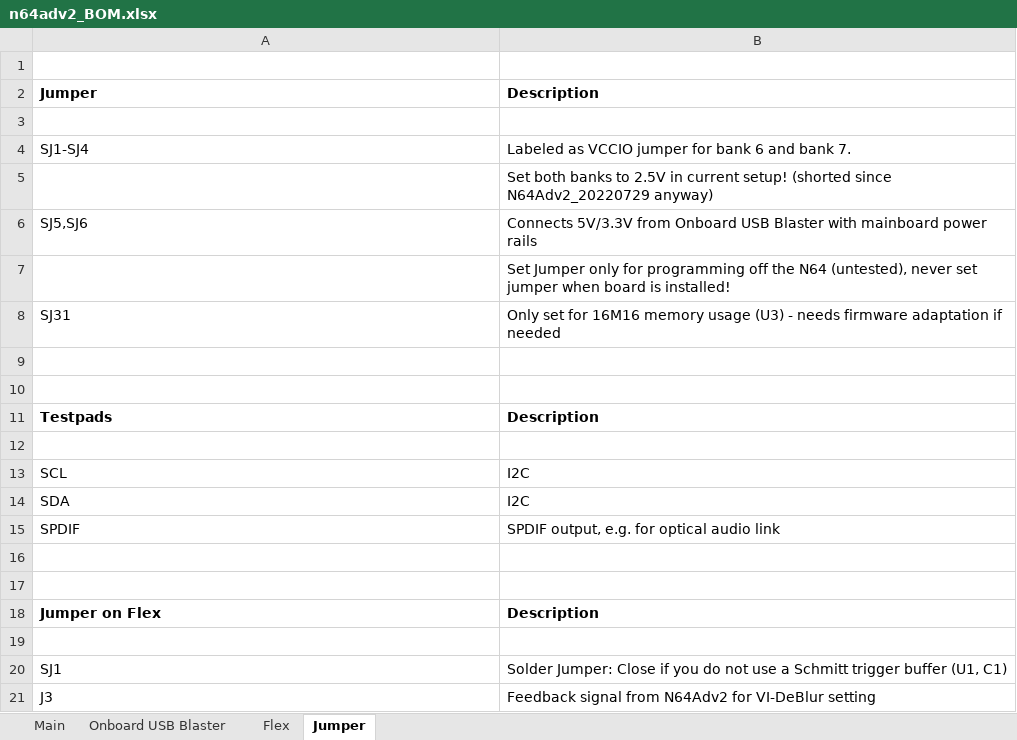
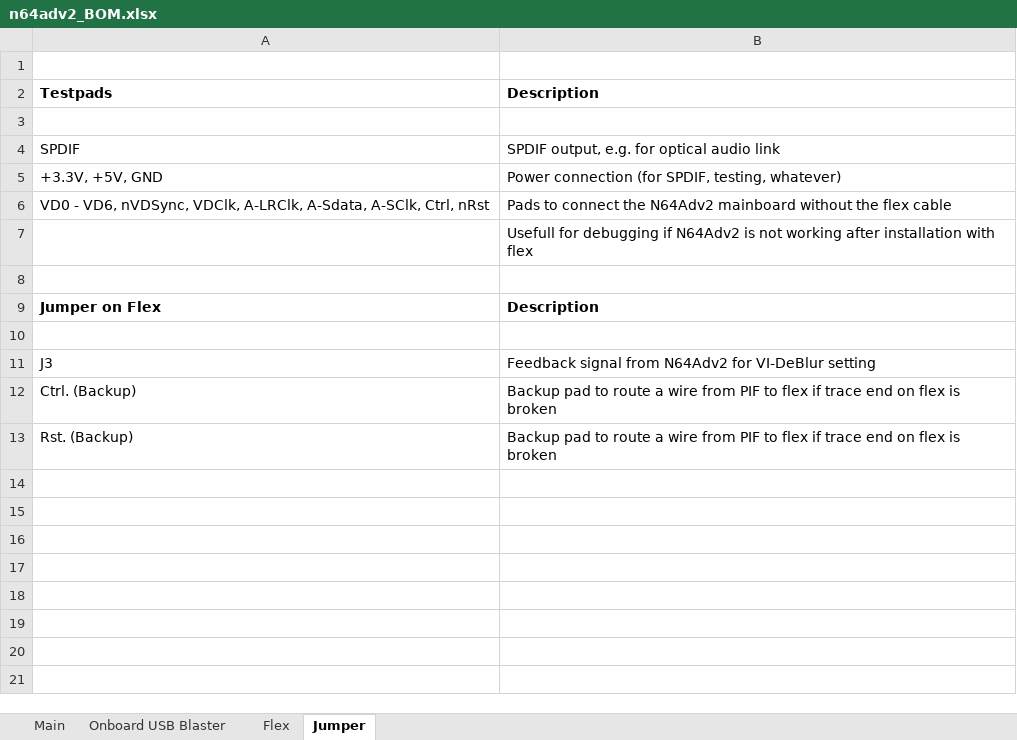
Before and after one commit to borti4938/n64adv2_pcb, an Excel workbook: doc/n64adv2_BOM.xlsx, sheet Jumper, drawn as a sheet; values as stored, in another font and other column widths than the file's, no borders; removed rows and columns are numbered as before the commit, all else as after; the diff names each change by its address in the sheet, - before the commit and + after, or states it on an @@ line.

```diff
--- a/doc/n64adv2_BOM.xlsx (sheet Jumper)
+++ b/doc/n64adv2_BOM.xlsx (sheet Jumper)
-row 2: Jumper | Description
-row 3: (empty)
-row 4: SJ1-SJ4 | Labeled as VCCIO jumper for bank 6 and bank 7.
-row 5:  | Set both banks to 2.5V in current setup! (shorted since N64Adv2_20220729 anyway)
-row 6: SJ5,SJ6 | Connects 5V/3.3V from Onboard USB Blaster with mainboard power rails
-row 7:  | Set Jumper only for programming off the N64 (untested), never set jumper when board is installed!
-row 8: SJ31 | Only set for 16M16 memory usage (U3) - needs firmware adaptation if needed
-row 9: (empty)
-row 10: (empty)
-row 13: SCL | I2C
-row 14: SDA | I2C
-row 5: (empty)
+row 5: +3.3V, +5V, GND | Power connection (for SPDIF, testing, whatever)
+row 6: VD0 - VD6, nVDSync, VDClk, A-LRClk, A-Sdata, A-SClk, Ctrl, nRst | Pads to connect the N64Adv2 mainboard without the flex cable
+row 7:  | Usefull for debugging if N64Adv2 is not working after installation with flex
-row 20: SJ1 | Solder Jumper: Close if you do not use a Schmitt trigger buffer (U1, C1)
+row 12: Ctrl. (Backup) | Backup pad to route a wire from PIF to flex if trace end on flex is broken
+row 13: Rst. (Backup) | Backup pad to route a wire from PIF to flex if trace end on flex is broken
```
Also changed, not shown: sheet Main, sheet Flex, sheet Onboard USB Blaster, formulas that keep their value, 2 other files.
